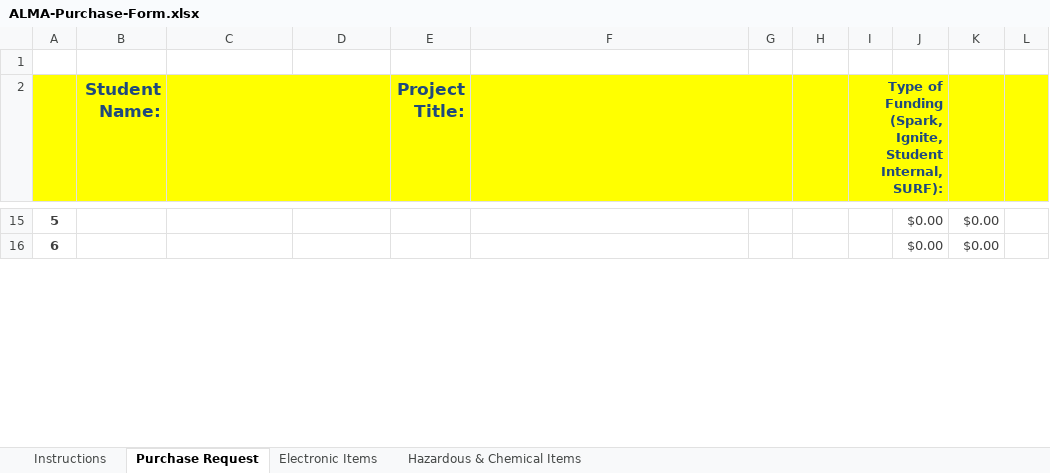
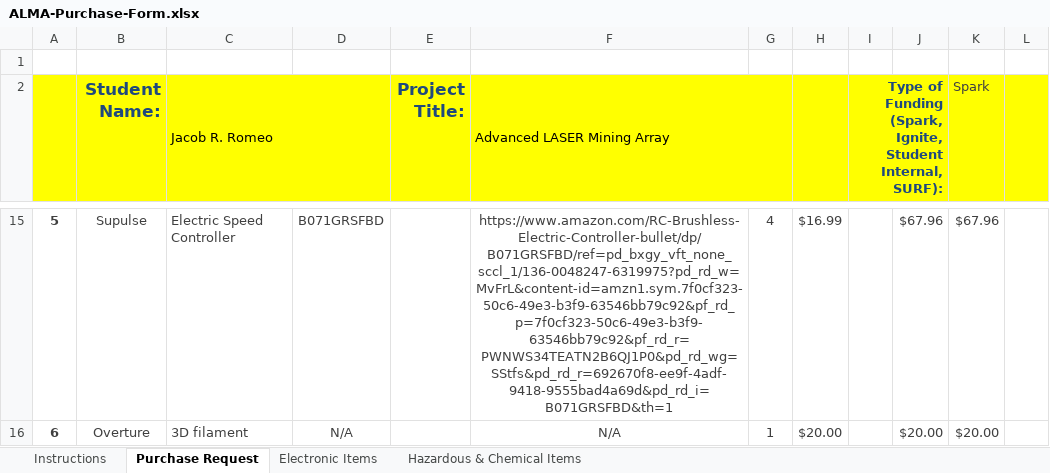
Before and after one commit to RavingRoss/ALMA, an Excel workbook: Documentation/ALMA-Purchase-Form.xlsx, sheet Purchase Request, drawn as a sheet; only a part is shown, gaps mark what is left out; values as stored, in another font and other column widths than the file's, no borders; charts and pictures and table styles not drawn; the diff covers the shown part only; the diff names each change by its address in the sheet, - before the commit and + after, or states it on an @@ line.

Commit message:
Spark Grant

```diff
--- a/Documentation/ALMA-Purchase-Form.xlsx (sheet Purchase Request)
+++ b/Documentation/ALMA-Purchase-Form.xlsx (sheet Purchase Request)
-C2: (empty)
+C2: Jacob R. Romeo
-F2: (empty)
+F2: Advanced LASER Mining Array
-K2: (empty)
+K2: Spark
-B15 (Student Name:): (empty)
+B15 (Student Name:): Supulse
-C15 (Jacob R. Romeo): (empty)
+C15 (Jacob R. Romeo): Electric Speed Controller
-D15: (empty)
+D15: B071GRSFBD
-F15 (Advanced LASER Mining Array): (empty)
+F15 (Advanced LASER Mining Array): https://www.amazon.com/RC-Brushless-Electric-Controller-bullet/dp/B071GRSFBD/ref=pd_bxgy_vft_none_sccl_1/136-0048247-6319975?pd_rd_w=MvFrL&content-id=amzn1.sym.7f0cf323-50c6-49e3-b3f9-63546bb79c92&pf_rd_p=7f0cf323-50c6-49e3-b3f9-63546bb79c92&pf_rd_r=PWNWS34TEATN2B6QJ1P0&pd_rd_wg=SStfs&pd_rd_r=692670f8-ee9f-4adf-9418-9555bad4a69d&pd_rd_i=B071GRSFBD&th=1
-G15: (empty)
+G15: 4
-H15: (empty)
+H15: $16.99
-J15: $0.00
+J15: $67.96
-K15 (Spark): $0.00
+K15 (Spark): $67.96
-B16 (Student Name:): (empty)
+B16 (Student Name:): Overture
-C16 (Jacob R. Romeo): (empty)
+C16 (Jacob R. Romeo): 3D filament
-D16: (empty)
+D16: N/A
-F16 (Advanced LASER Mining Array): (empty)
+F16 (Advanced LASER Mining Array): N/A
-G16: (empty)
+G16: 1
-H16: (empty)
+H16: $20.00
-J16: $0.00
+J16: $20.00
-K16 (Spark): $0.00
+K16 (Spark): $20.00
```
Also changed, not shown: 89 edited cells and cell formats elsewhere in this sheet, charts or pictures, 2 other files.
